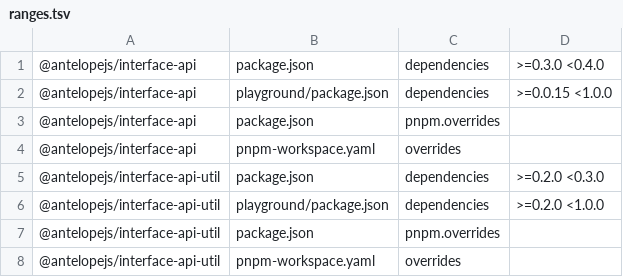
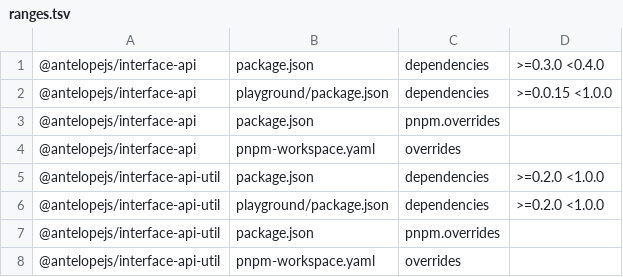
Before and after one commit to AntelopeJS/api, a TSV file: .campaign/tgz/ranges.tsv, drawn as a sheet.

Commit message:
build(deps): pin interface-api-util 0.4.0 and admit it in the declared range

```diff
--- a/.campaign/tgz/ranges.tsv
+++ b/.campaign/tgz/ranges.tsv
@@ -4,3 +4,3 @@
 @antelopejs/interface-api	pnpm-workspace.yaml	overrides	
-@antelopejs/interface-api-util	package.json	dependencies	>=0.2.0 <0.3.0
+@antelopejs/interface-api-util	package.json	dependencies	>=0.2.0 <1.0.0
 @antelopejs/interface-api-util	playground/package.json	dependencies	>=0.2.0 <1.0.0
```
Also changed, not shown: 9 other files.
